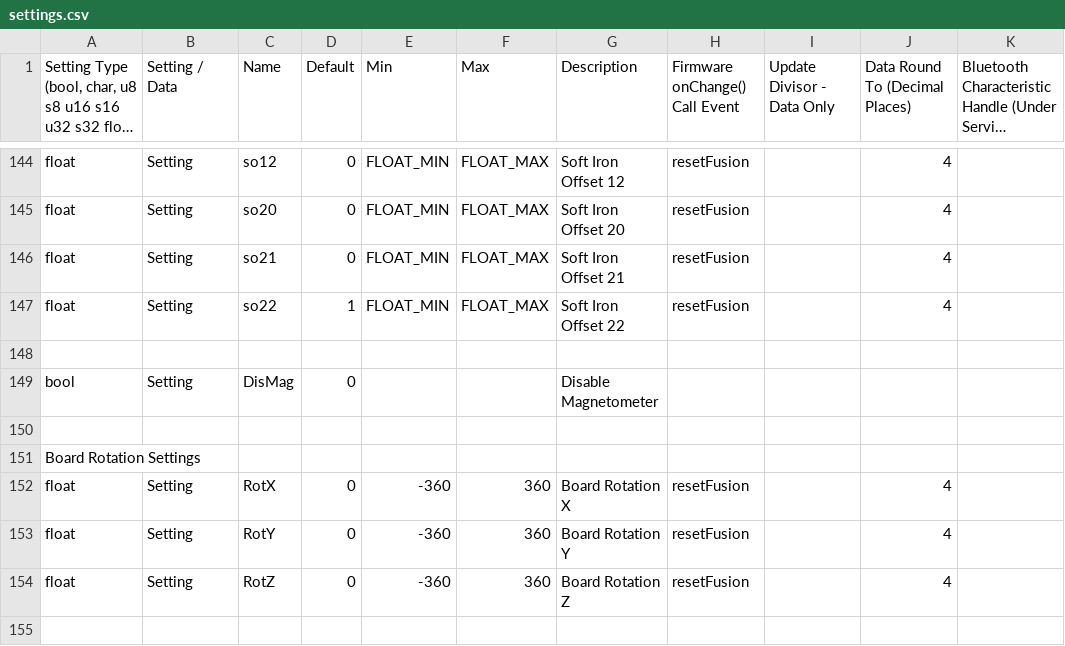
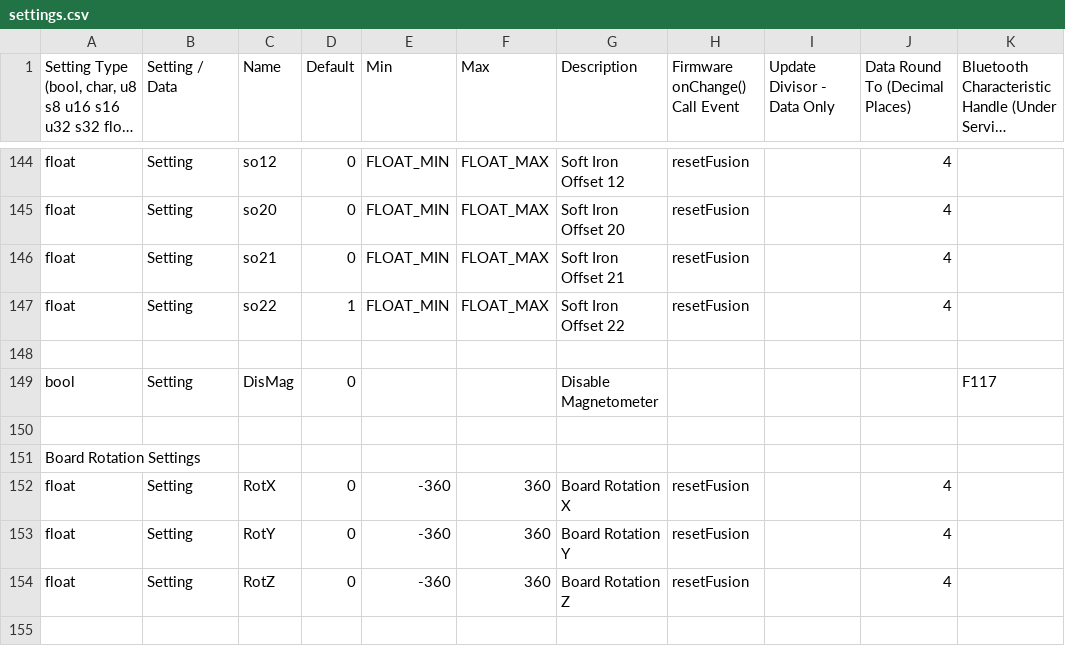
Before and after one commit to dlktdr/HeadTracker, a CSV file: settings/settings.csv, drawn as a sheet; only a part is shown, gaps mark what is left out; long unchanged cells end in ….

```diff
--- a/settings/settings.csv
+++ b/settings/settings.csv
@@ -148,3 +148,3 @@ float,Setting,so22,1,FLOAT_MIN,FLOAT_MAX,Soft Iron Offset 22,resetFusion,,4,
 ,,,,,,,,,,
-bool,Setting,DisMag,0,,,Disable Magnetometer,,,,
+bool,Setting,DisMag,0,,,Disable Magnetometer,,,,F117
 ,,,,,,,,,,
```
Also changed, not shown: 4 other files.
